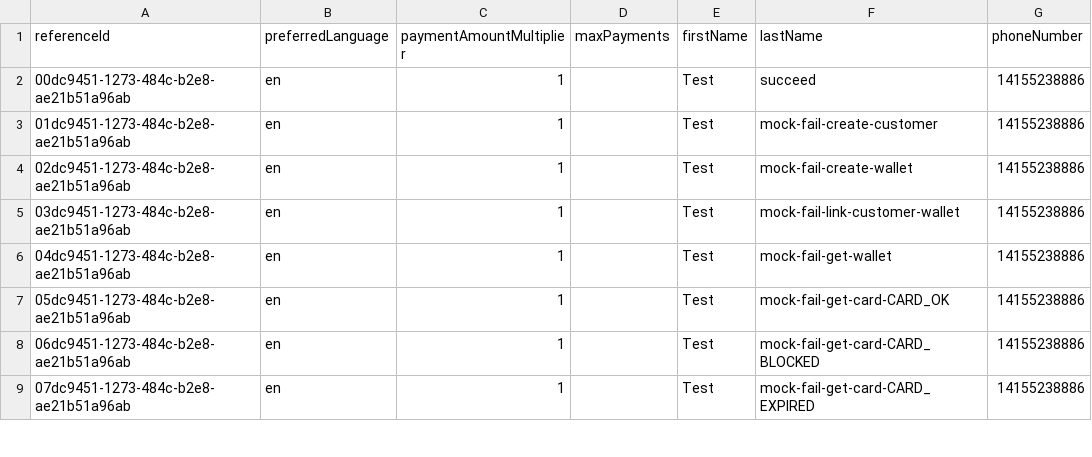
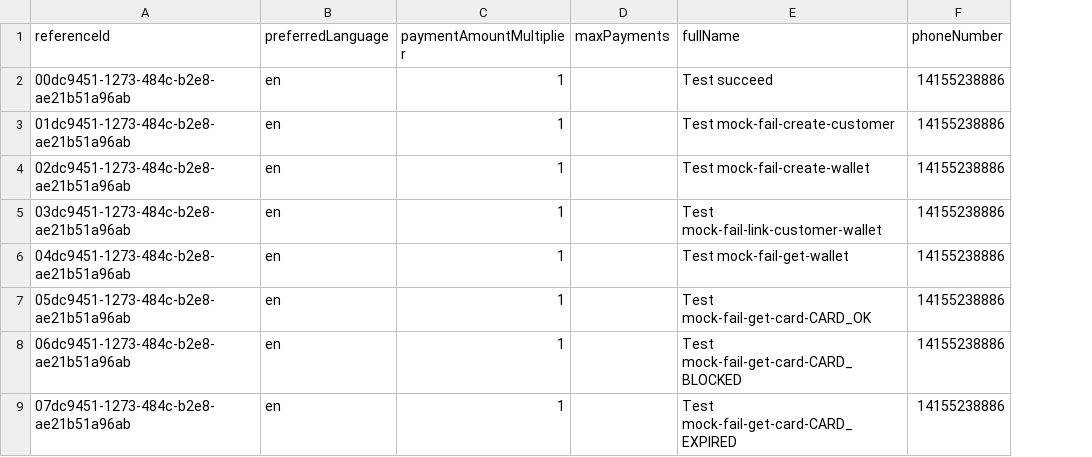
Before and after one commit to global-121/121-platform, a CSV file: services/121-service/test-registration-data/test-registrations-OCW.csv, drawn as a sheet; only a part is shown; removed rows and columns are numbered as before the commit, all else as after; the diff names each change by its address in the sheet, - before the commit and + after, or states it on an @@ line.

Commit message:
Happy flow works with Intersolve Test Env
WIP Fixing small stuff to make happy payment flow work with Intersolve test env

Happy flow do payment - process transaction job works on Intersolve Test Env

Some small fixes after self-review

```diff
--- a/services/121-service/test-registration-data/test-registrations-OCW.csv
+++ b/services/121-service/test-registration-data/test-registrations-OCW.csv
-column E (firstName), rows 2-9: all Test
-column F (lastName), rows 2-9: succeed | mock-fail-create-customer | mock-fail-create-wallet | mock-fail-link-customer-wallet | mock-fail-get-wallet | mock-fail-get-card-CARD_OK | mock-fail-get-card-CARD_BLOCKED | mock-fail-get-card-CARD_EXPIRED
+column E (fullName), rows 2-9: Test succeed | Test mock-fail-create-customer | Test mock-fail-create-wallet | Test mock-fail-link-customer-wallet | Test mock-fail-get-wallet | Test mock-fail-get-card-CARD_OK | Test mock-fail-get-card-CARD_BLOCKED | Test mock-fail-get-card-CARD_EXPIRED
```
Also changed, not shown: 16 other files.
